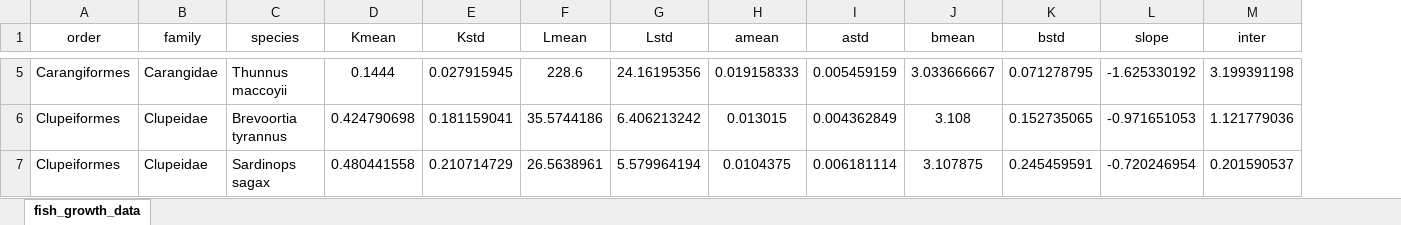
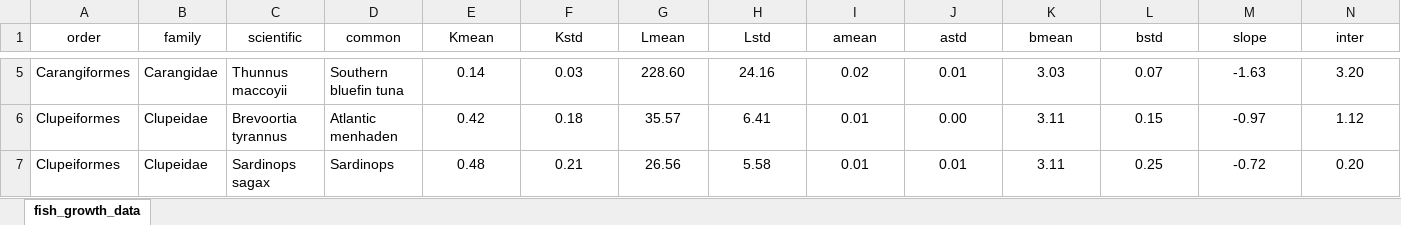
Before and after one commit to ZacharyBrammer/MSYfish, an Excel workbook: fish_growth_data2.xlsx, sheet fish_growth_data, drawn as a sheet; only a part is shown, gaps mark what is left out; values as stored, in another font and other column widths than the file's, no borders; addresses are those after the commit; the diff covers the shown part only; the diff names each change by its address in the sheet, - before the commit and + after, or states it on an @@ line.

Commit message:
Rotation Rate & Common Names start
Rotation rate changed to number input from slider, started on common name implementation

```diff
--- a/fish_growth_data2.xlsx (sheet fish_growth_data)
+++ b/fish_growth_data2.xlsx (sheet fish_growth_data)
+column D (common), rows 5-7: Southern bluefin tuna | Atlantic menhaden | Sardinops
-C1: species
+C1: scientific
-E5 (Kmean): 0.1444
+E5 (Kmean): 0.14
-F5 (Kstd): 0.027915945
+F5 (Kstd): 0.03
-G5 (Lmean): 228.6
+G5 (Lmean): 228.60
-H5 (Lstd): 24.16195356
+H5 (Lstd): 24.16
-I5 (amean): 0.019158333
+I5 (amean): 0.02
-J5 (astd): 0.005459159
+J5 (astd): 0.01
-K5 (bmean): 3.033666667
+K5 (bmean): 3.03
-L5 (bstd): 0.071278795
+L5 (bstd): 0.07
-M5 (slope): -1.625330192
+M5 (slope): -1.63
-N5 (inter): 3.199391198
+N5 (inter): 3.20
-E6 (Kmean): 0.424790698
+E6 (Kmean): 0.42
-F6 (Kstd): 0.181159041
+F6 (Kstd): 0.18
-G6 (Lmean): 35.5744186
+G6 (Lmean): 35.57
-H6 (Lstd): 6.406213242
+H6 (Lstd): 6.41
-I6 (amean): 0.013015
+I6 (amean): 0.01
-J6 (astd): 0.004362849
+J6 (astd): 0.00
-K6 (bmean): 3.108
+K6 (bmean): 3.11
-L6 (bstd): 0.152735065
+L6 (bstd): 0.15
-M6 (slope): -0.971651053
+M6 (slope): -0.97
-N6 (inter): 1.121779036
+N6 (inter): 1.12
-E7 (Kmean): 0.480441558
+E7 (Kmean): 0.48
-F7 (Kstd): 0.210714729
+F7 (Kstd): 0.21
-G7 (Lmean): 26.5638961
+G7 (Lmean): 26.56
-H7 (Lstd): 5.579964194
+H7 (Lstd): 5.58
-I7 (amean): 0.0104375
+I7 (amean): 0.01
-J7 (astd): 0.006181114
+J7 (astd): 0.01
-K7 (bmean): 3.107875
+K7 (bmean): 3.11
-L7 (bstd): 0.245459591
+L7 (bstd): 0.25
-M7 (slope): -0.720246954
+M7 (slope): -0.72
-N7 (inter): 0.201590537
+N7 (inter): 0.20
```
Also changed, not shown: 762 edited cells elsewhere in this sheet, 1 other file.
